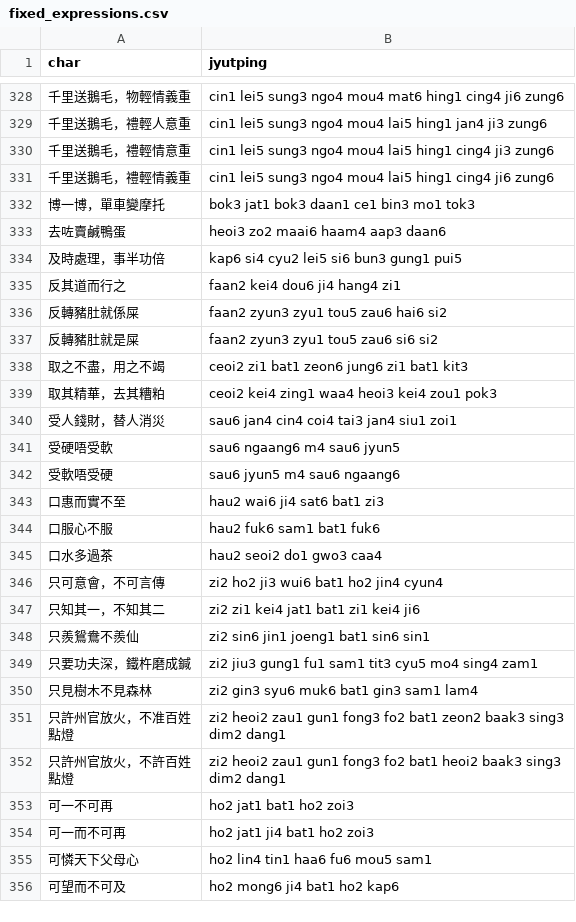
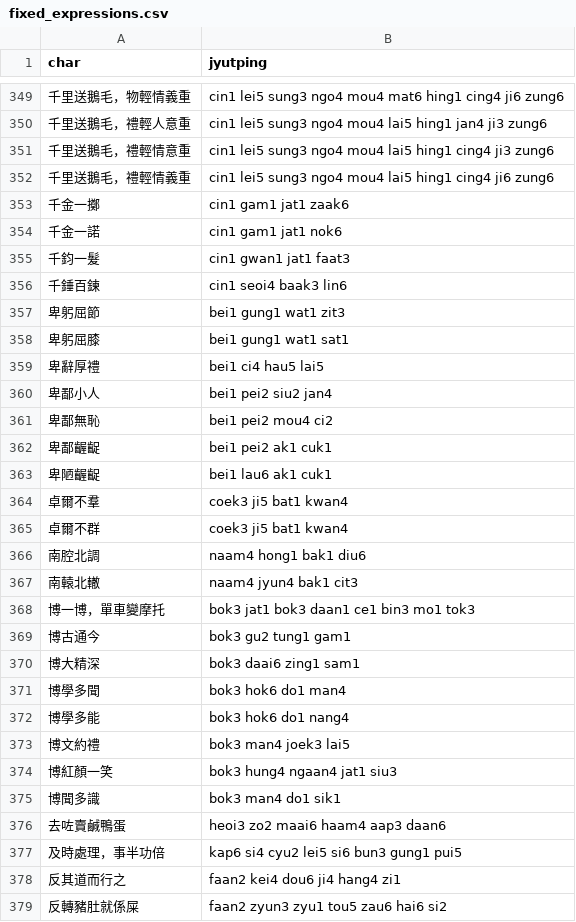
Before and after one commit to CanCLID/rime-cantonese-upstream, a CSV file: fixed_expressions.csv, drawn as a sheet; only a part is shown, gaps mark what is left out; the shorter side is filled out with more unchanged rows; the diff covers the shown part only; the diff names each change by its address in the sheet, - before the commit and + after, or states it on an @@ line.

```diff
--- a/fixed_expressions.csv
+++ b/fixed_expressions.csv
+row 353: 千金一擲 | cin1 gam1 jat1 zaak6
+row 354: 千金一諾 | cin1 gam1 jat1 nok6
+row 355: 千鈞一髮 | cin1 gwan1 jat1 faat3
+row 356: 千錘百鍊 | cin1 seoi4 baak3 lin6
+row 357: 卑躬屈節 | bei1 gung1 wat1 zit3
+row 358: 卑躬屈膝 | bei1 gung1 wat1 sat1
+row 359: 卑辭厚禮 | bei1 ci4 hau5 lai5
+row 360: 卑鄙小人 | bei1 pei2 siu2 jan4
+row 361: 卑鄙無恥 | bei1 pei2 mou4 ci2
+row 362: 卑鄙齷齪 | bei1 pei2 ak1 cuk1
+row 363: 卑陋齷齪 | bei1 lau6 ak1 cuk1
+row 364: 卓爾不羣 | coek3 ji5 bat1 kwan4
+row 365: 卓爾不群 | coek3 ji5 bat1 kwan4
+row 366: 南腔北調 | naam4 hong1 bak1 diu6
+row 367: 南轅北轍 | naam4 jyun4 bak1 cit3
+row 369: 博古通今 | bok3 gu2 tung1 gam1
+row 370: 博大精深 | bok3 daai6 zing1 sam1
+row 371: 博學多聞 | bok3 hok6 do1 man4
+row 372: 博學多能 | bok3 hok6 do1 nang4
+row 373: 博文約禮 | bok3 man4 joek3 lai5
+row 374: 博紅顏一笑 | bok3 hung4 ngaan4 jat1 siu3
+row 375: 博聞多識 | bok3 man4 do1 sik1
```
Also changed, not shown: 21 added rows elsewhere in this file, 1 other file.
